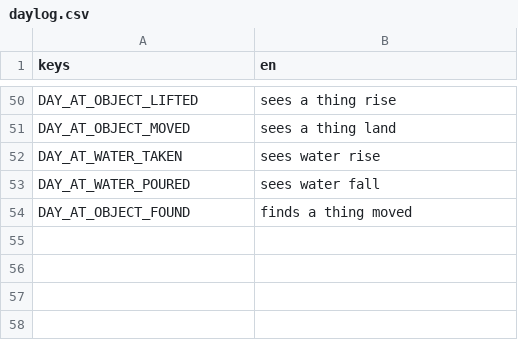
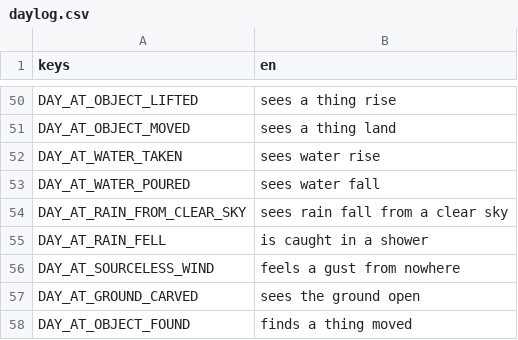
Before and after one commit to happihack/MyWorld, a CSV file: data/text/daylog.csv, drawn as a sheet; only a part is shown, gaps mark what is left out.

```diff
--- a/data/text/daylog.csv
+++ b/data/text/daylog.csv
@@ -53,2 +53,6 @@ DAY_AT_WATER_TAKEN,"sees water rise"
 DAY_AT_WATER_POURED,"sees water fall"
+DAY_AT_RAIN_FROM_CLEAR_SKY,"sees rain fall from a clear sky"
+DAY_AT_RAIN_FELL,"is caught in a shower"
+DAY_AT_SOURCELESS_WIND,"feels a gust from nowhere"
+DAY_AT_GROUND_CARVED,"sees the ground open"
 DAY_AT_OBJECT_FOUND,"finds a thing moved"
```
Also changed, not shown: data/text/history.csv, data/text/memories.csv, 43 other files.
